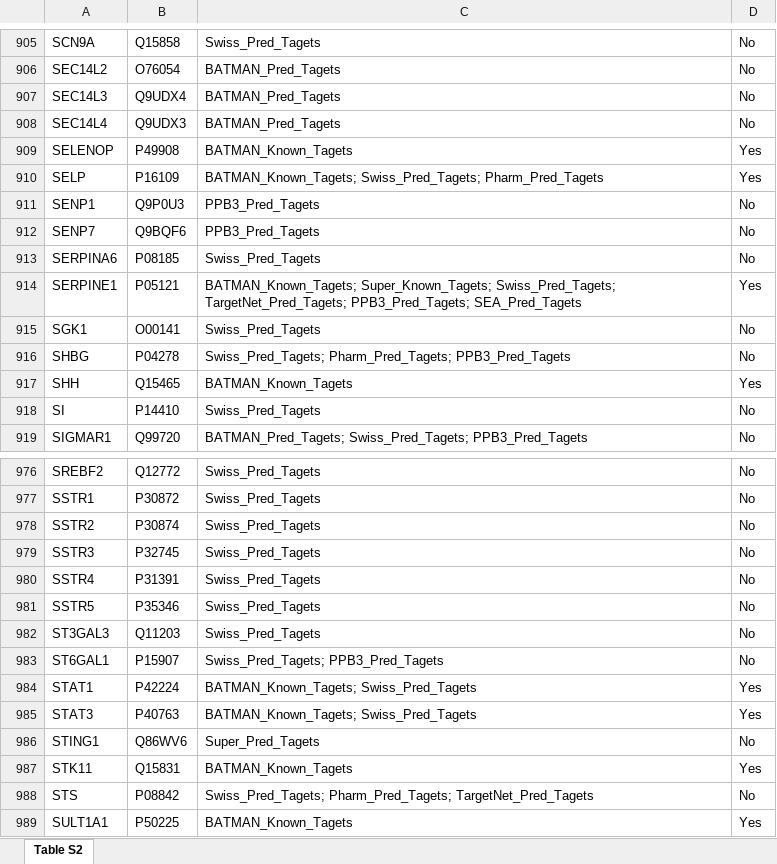
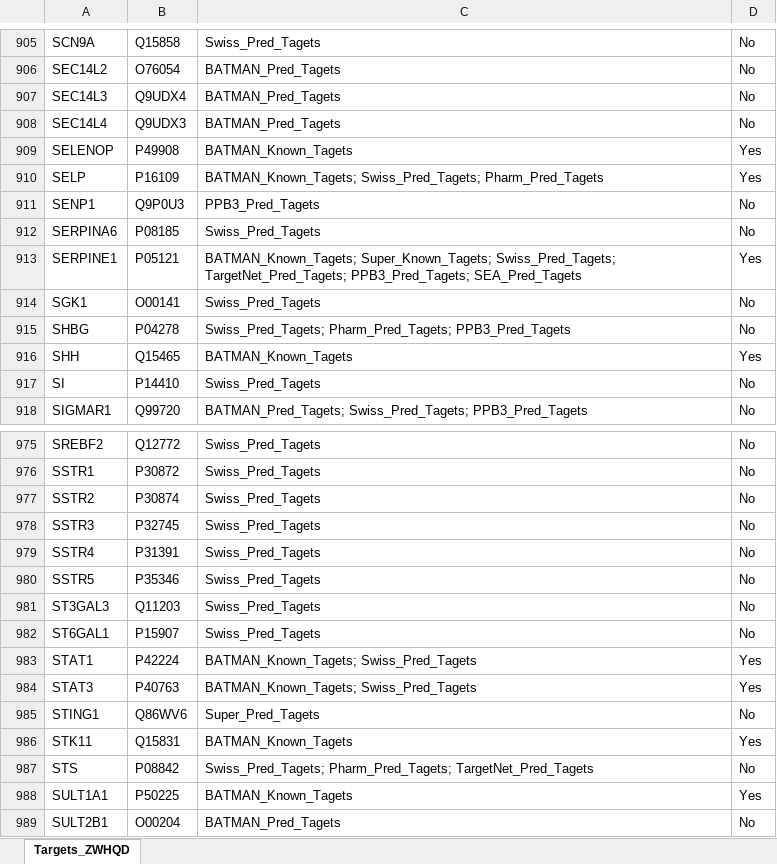
Before and after one commit to CMSNUT/ZWHQD_HFrEF, an Excel workbook: tables/Table_S2.xlsx, sheet Targets_ZWHQD, drawn as a sheet; only a part is shown, gaps mark what is left out; the shorter side is filled out with more unchanged rows; values as stored, in another font and other column widths than the file's, no borders; removed rows and columns are numbered as before the commit, all else as after; the diff names each change by its address in the sheet, - before the commit and + after, or states it on an @@ line.

```diff
--- a/tables/Table_S2.xlsx (sheet Targets_ZWHQD)
+++ b/tables/Table_S2.xlsx (sheet Targets_ZWHQD)
-sheet tab: Table S2
+sheet tab: Targets_ZWHQD
-row 912: SENP7 | Q9BQF6 | PPB3_Pred_Tagets | No
-C982: Swiss_Pred_Tagets; PPB3_Pred_Tagets
+C982: Swiss_Pred_Tagets
```
Also changed, not shown: tables/Table_S5.xlsx, 57 other files.
